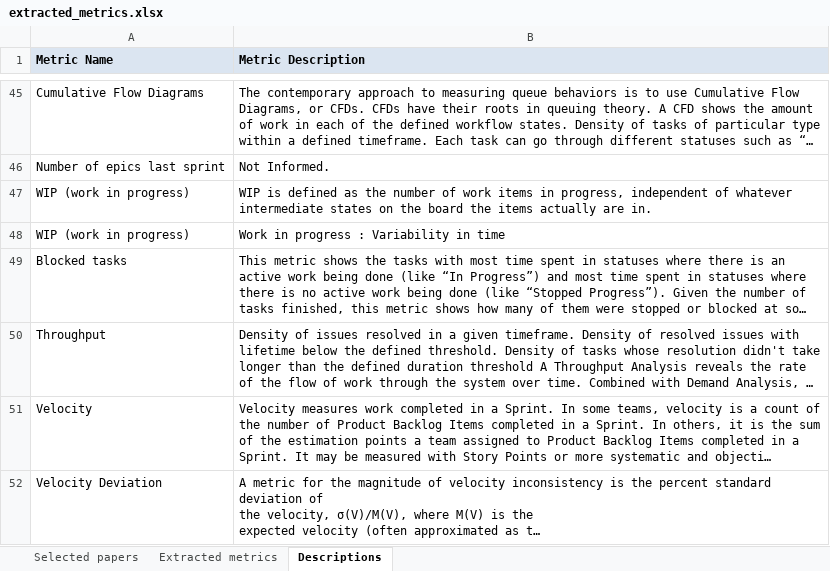
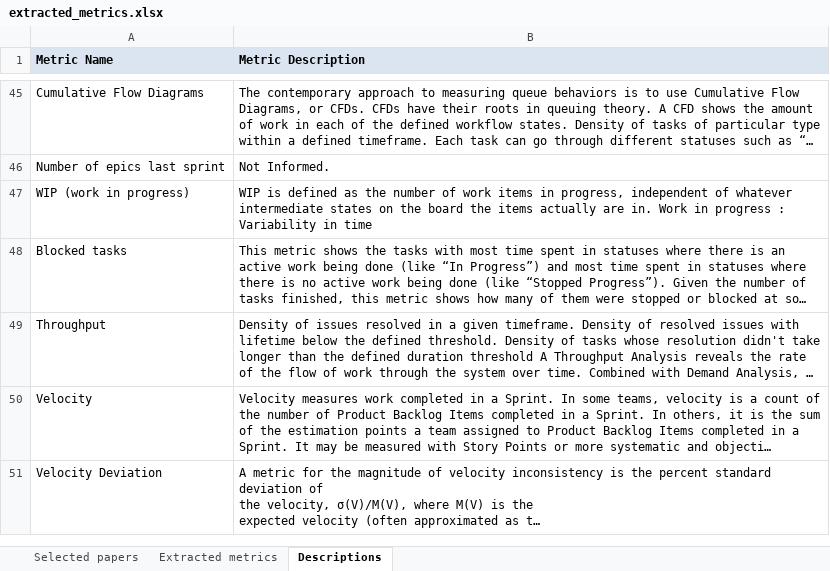
Before and after one commit to viniciuslunardi/tcc, an Excel workbook: api/extracted_metrics.xlsx, sheet Descriptions, drawn as a sheet; only a part is shown, gaps mark what is left out; long unchanged cells end in …; values as stored, in another font and other column widths than the file's, no borders; charts and pictures not drawn; the diff names each change by its address in the sheet, - before the commit and + after, or states it on an @@ line.

Commit message:
fixing datasheet

```diff
--- a/api/extracted_metrics.xlsx (sheet Descriptions)
+++ b/api/extracted_metrics.xlsx (sheet Descriptions)
-B47 (Metric Description): …are in.
+B47 (Metric Description): …are in. Work in progress : Variability in time
-row 48: WIP (work in progress) | Work in progress : Variability in time
```
